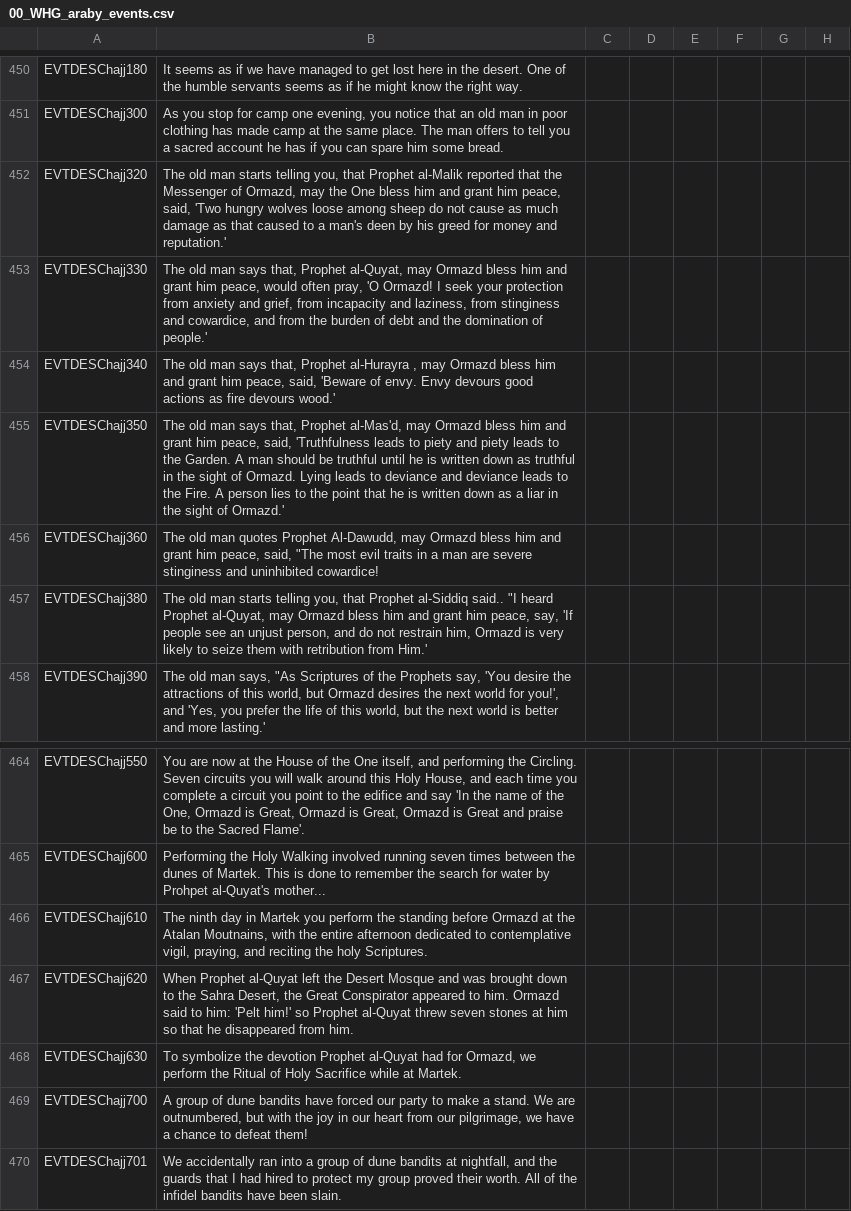
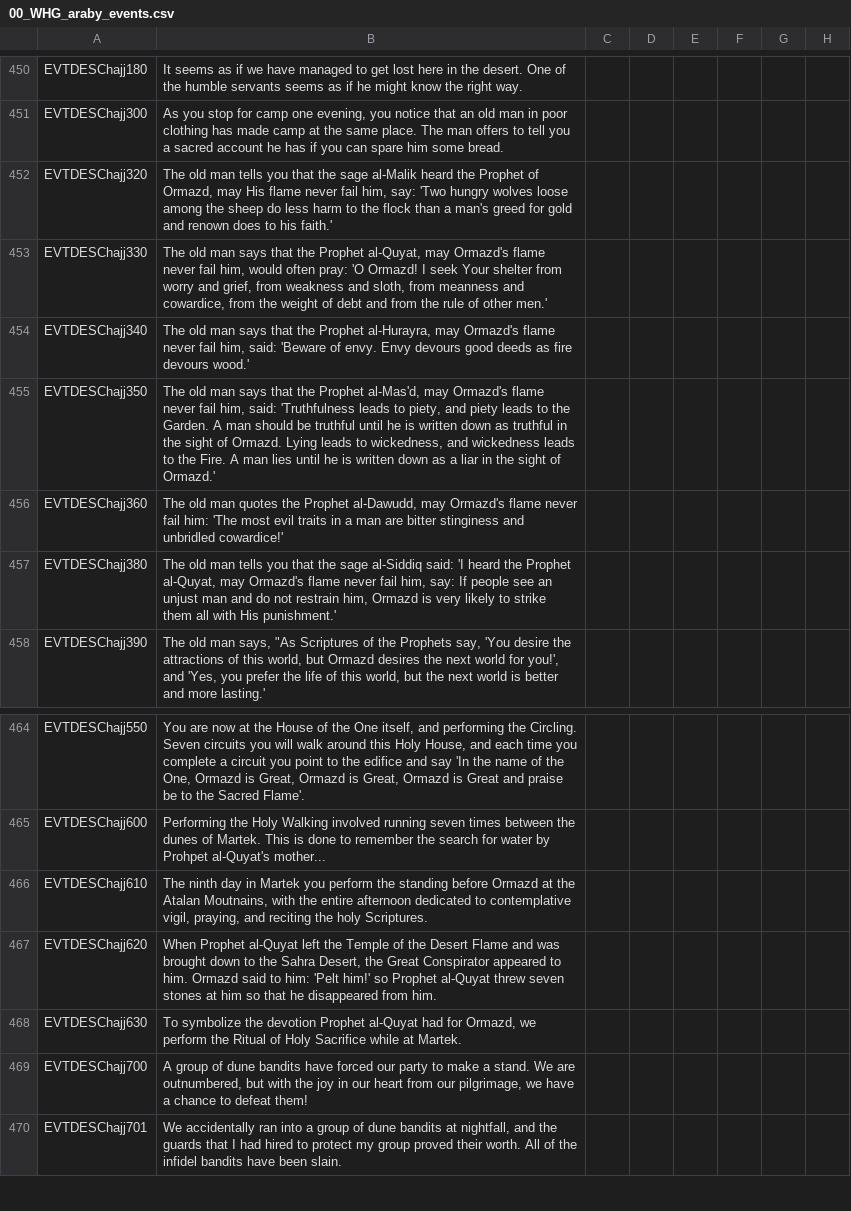
Before and after one commit to Komioski/WH-Geheimnisnacht, a CSV file: localisation/00_WHG_araby_events.csv, drawn as a sheet; only a part is shown, gaps mark what is left out; the diff names each change by its address in the sheet, - before the commit and + after, or states it on an @@ line.

```diff
--- a/localisation/00_WHG_araby_events.csv
+++ b/localisation/00_WHG_araby_events.csv
-B452: …old man starts telling you, that Prophet al-Malik reported that the Messenger of Ormazd, may the One bless him and grant him peace, said, 'Two hungry wolves loose among sheep do not cause as much damage as that caused to a man's deen by his greed for money and reputation.'
+B452: …old man tells you that the sage al-Malik heard the Prophet of Ormazd, may His flame never fail him, say: 'Two hungry wolves loose among the sheep do less harm to the flock than a man's greed for gold and renown does to his faith.'
-B453: …man says that, Prophet al-Quyat, may Ormazd bless him and grant him peace, would often pray, 'O Ormazd! I seek your protection from anxiety and grief, from incapacity and laziness, from stinginess and cowardice, and from the burden of debt and the domination of people.'
+B453: …man says that the Prophet al-Quyat, may Ormazd's flame never fail him, would often pray: 'O Ormazd! I seek Your shelter from worry and grief, from weakness and sloth, from meanness and cowardice, from the weight of debt and from the rule of other men.'
-B454: …man says that, Prophet al-Hurayra , may Ormazd bless him and grant him peace, said, 'Beware of envy. Envy devours good actions as fire…
+B454: …man says that the Prophet al-Hurayra, may Ormazd's flame never fail him, said: 'Beware of envy. Envy devours good deeds as fire…
-B455: …man says that, Prophet al-Mas'd, may Ormazd bless him and grant him peace, said, 'Truthfulness leads to piety and piety leads to the Garden. A man should be truthful until he is written down as truthful in the sight of Ormazd. Lying leads to deviance and deviance leads to the Fire. A person lies to the point that he is…
+B455: …man says that the Prophet al-Mas'd, may Ormazd's flame never fail him, said: 'Truthfulness leads to piety, and piety leads to the Garden. A man should be truthful until he is written down as truthful in the sight of Ormazd. Lying leads to wickedness, and wickedness leads to the Fire. A man lies until he is…
-B456: …man quotes Prophet Al-Dawudd, may Ormazd bless him and grant him peace, said, "The most evil traits in a man are severe stinginess and uninhibited cowardice!
+B456: …man quotes the Prophet al-Dawudd, may Ormazd's flame never fail him: 'The most evil traits in a man are bitter stinginess and unbridled cowardice!'
-B457: …old man starts telling you, that Prophet al-Siddiq said.. "I heard Prophet al-Quyat, may Ormazd bless him and grant him peace, say, 'If people see an unjust person, and do not restrain him, Ormazd is very likely to seize them with retribution from Him.'
+B457: …old man tells you that the sage al-Siddiq said: 'I heard the Prophet al-Quyat, may Ormazd's flame never fail him, say: If people see an unjust man and do not restrain him, Ormazd is very likely to strike them all with His punishment.'
-B467: …left the Desert Mosque and was…
+B467: …left the Temple of the Desert Flame and was…
```
Also changed, not shown: localisation/00_WHG_assassins_events.csv, localisation/00_WHG_book_events.csv, 18 other files.
